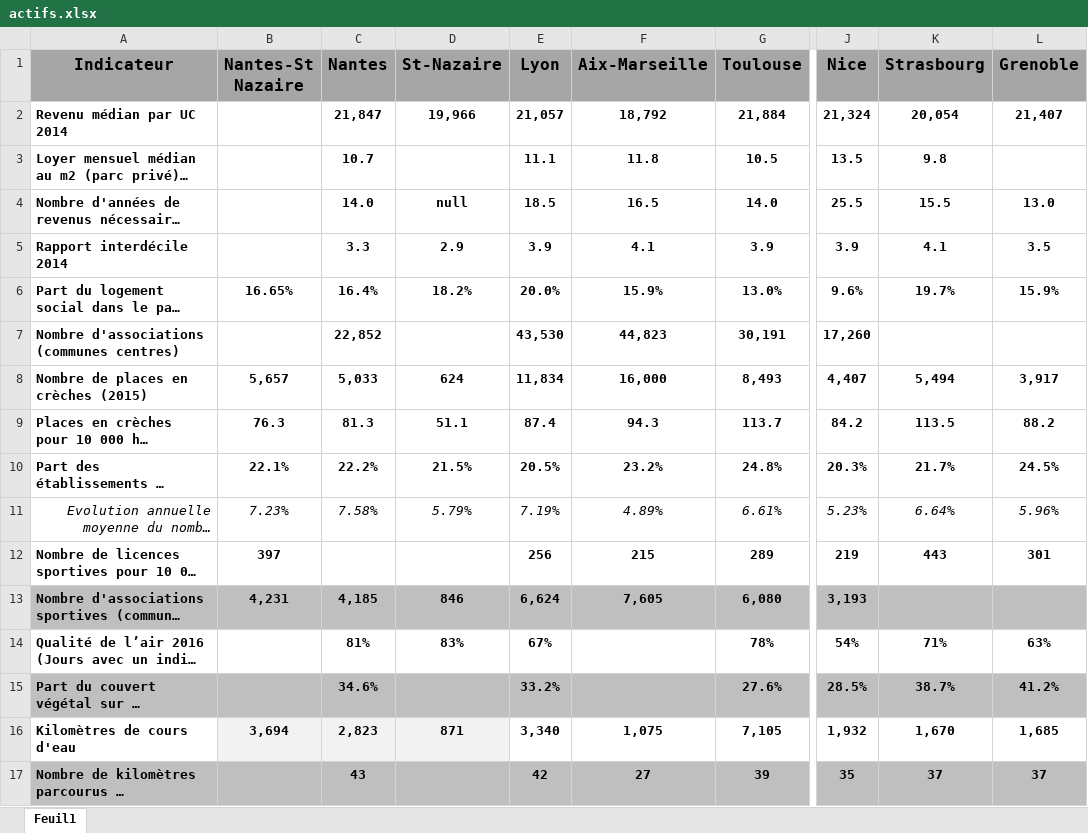
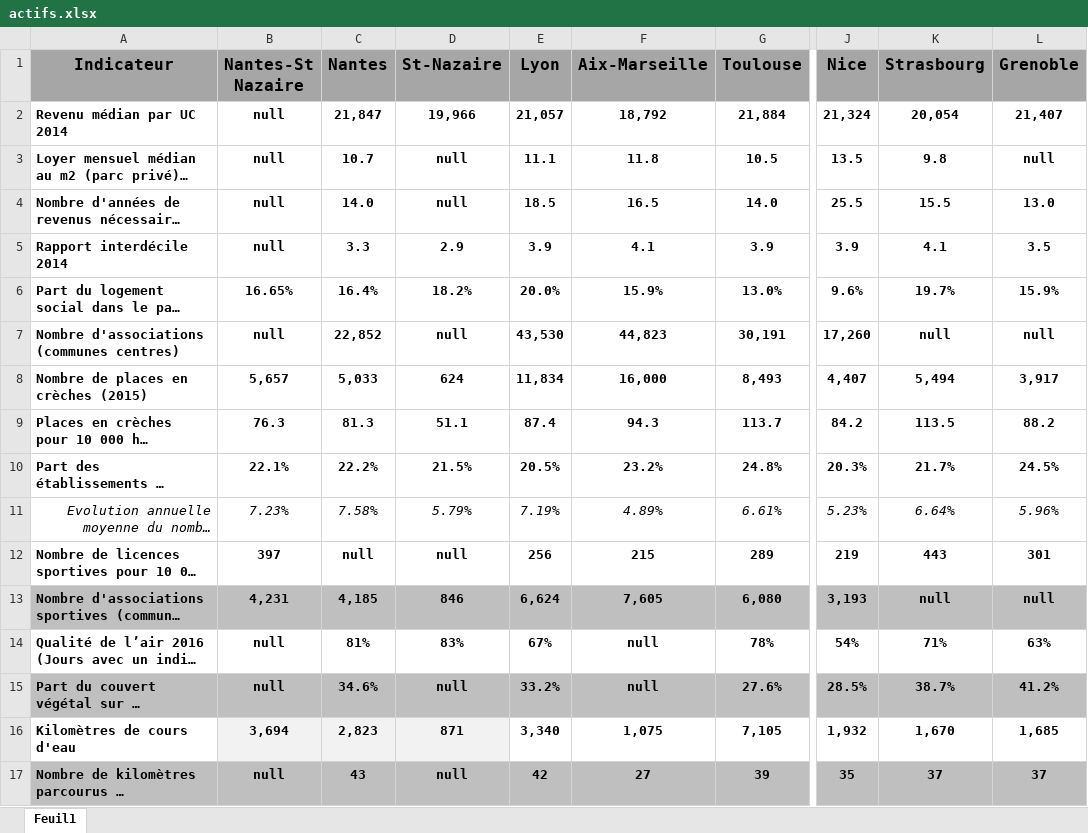
Before and after one commit to mperreir/HyblabDDJ2018, an Excel workbook: nantes-st-nazaire-dev/actifs.xlsx, sheet Feuil1, drawn as a sheet; only a part is shown, gaps mark what is left out; long unchanged cells end in …; values as stored, in another font and other column widths than the file's, no borders; the diff covers the shown part only; the diff names each change by its address in the sheet, - before the commit and + after, or states it on an @@ line.

```diff
--- a/nantes-st-nazaire-dev/actifs.xlsx (sheet Feuil1)
+++ b/nantes-st-nazaire-dev/actifs.xlsx (sheet Feuil1)
-B2:B5 (Nantes-St Nazaire): (empty)
+B2:B5 (Nantes-St Nazaire): null
-D3 (St-Nazaire): (empty)
+D3 (St-Nazaire): null
-L3 (Grenoble): (empty)
+L3 (Grenoble): null
-B7 (Nantes-St Nazaire): (empty)
+B7 (Nantes-St Nazaire): null
-D7 (St-Nazaire): (empty)
+D7 (St-Nazaire): null
-K7 (Strasbourg): (empty)
+K7 (Strasbourg): null
-L7 (Grenoble): (empty)
+L7 (Grenoble): null
-C12 (Nantes): (empty)
+C12 (Nantes): null
-D12 (St-Nazaire): (empty)
+D12 (St-Nazaire): null
-K13 (Strasbourg): (empty)
+K13 (Strasbourg): null
-L13 (Grenoble): (empty)
+L13 (Grenoble): null
-B14:B15 (Nantes-St Nazaire): (empty)
+B14:B15 (Nantes-St Nazaire): null
-F14:F15 (Aix-Marseille): (empty)
+F14:F15 (Aix-Marseille): null
-D15 (St-Nazaire): (empty)
+D15 (St-Nazaire): null
-B17 (Nantes-St Nazaire): (empty)
+B17 (Nantes-St Nazaire): null
-D17 (St-Nazaire): (empty)
+D17 (St-Nazaire): null
```
Also changed, not shown: 21 added rows, 4 removed rows and 5 edited cells elsewhere in this sheet, 12 other files.
